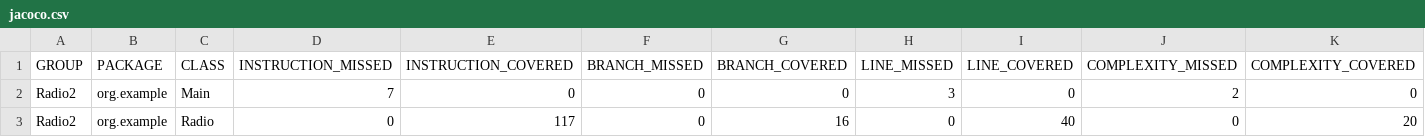
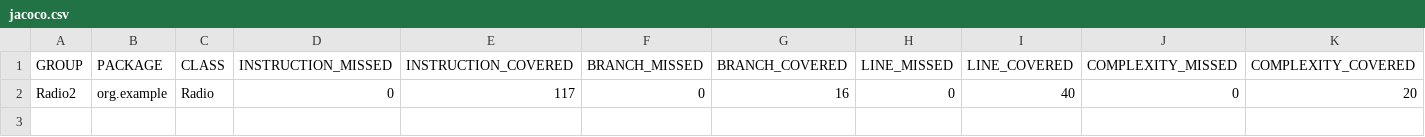
Before and after one commit to Oife88/Radio2, a CSV file: target/site/jacoco/jacoco.csv, drawn as a sheet; only a part is shown; rows hold the shown columns only; the diff names each change by its address in the sheet, - before the commit and + after, or states it on an @@ line.

```diff
--- a/target/site/jacoco/jacoco.csv
+++ b/target/site/jacoco/jacoco.csv
-row 2: Radio2 | org.example | Main | 7 | 0 | 0 | 0 | 3 | 0 | 2 | 0
```
Also changed, not shown: 15 other files.
